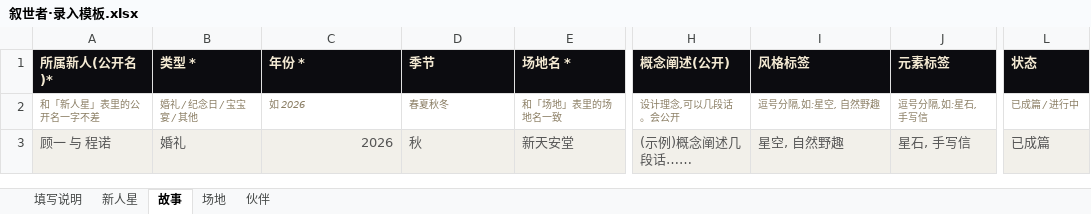
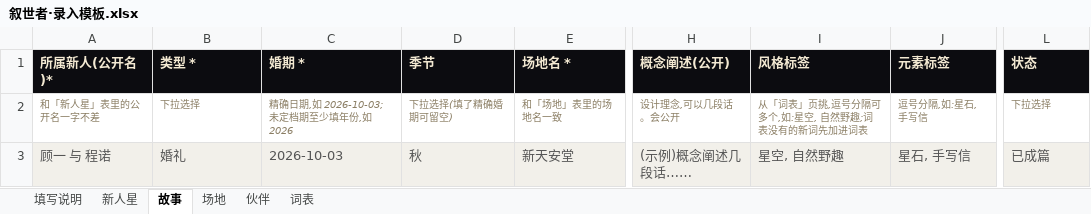
Before and after one commit to wjj9057-ui/galaxia-portal, an Excel workbook: docs/叙世者·录入模板.xlsx, sheet 故事, drawn as a sheet; only a part is shown, gaps mark what is left out; values as stored, in another font and other column widths than the file's, no borders; the diff names each change by its address in the sheet, - before the commit and + after, or states it on an @@ line.

```diff
--- a/docs/叙世者·录入模板.xlsx (sheet 故事)
+++ b/docs/叙世者·录入模板.xlsx (sheet 故事)
+sheet tab: 词表
-C1: 年份 *
+C1: 婚期 *
-B2 (类型 *): 婚礼 / 纪念日 / 宝宝宴 / 其他
+B2 (类型 *): 下拉选择
-C2 (婚期 *): 如 2026
+C2 (婚期 *): 精确日期,如 2026-10-03;未定档期至少填年份,如 2026
-D2 (季节): 春夏秋冬
+D2 (季节): 下拉选择(填了精确婚期可留空)
-I2 (风格标签): 逗号分隔,如:星空, 自然野趣
+I2 (风格标签): 从「词表」页挑,逗号分隔可多个,如:星空, 自然野趣;词表没有的新词先加进词表
-L2 (状态): 已成篇 / 进行中
+L2 (状态): 下拉选择
-C3 (婚期 *): 2026
+C3 (婚期 *): 2026-10-03
```
Also changed, not shown: sheet 场地, 5 other files.
